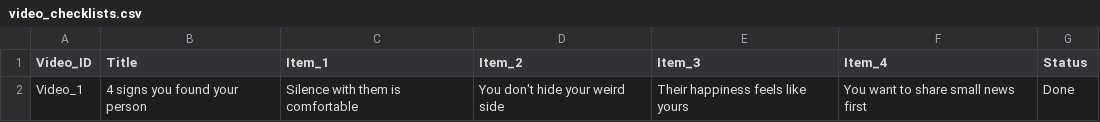
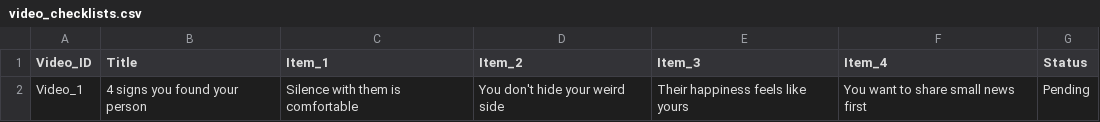
Before and after one commit to rjydly/coupleforms, a CSV file: videos/video_checklists.csv, drawn as a sheet.

Commit message:
Update video_checklists.csv

```diff
--- a/videos/video_checklists.csv
+++ b/videos/video_checklists.csv
@@ -1,2 +1,2 @@
 Video_ID,Title,Item_1,Item_2,Item_3,Item_4,Status
-Video_1,4 signs you found your person,Silence with them is comfortable,You don't hide your weird side,Their happiness feels like yours,You want to share small news first,Done
+Video_1,"4 signs you found your person","Silence with them is comfortable","You don't hide your weird side","Their happiness feels like yours","You want to share small news first",Pending
```
